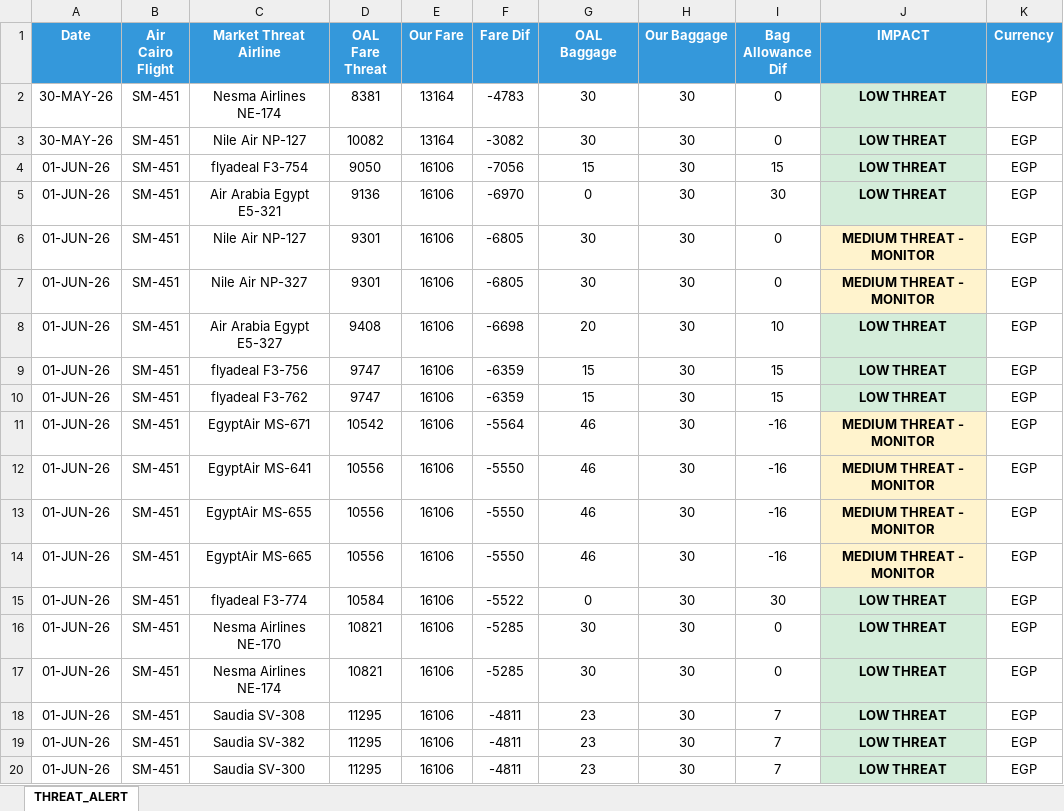
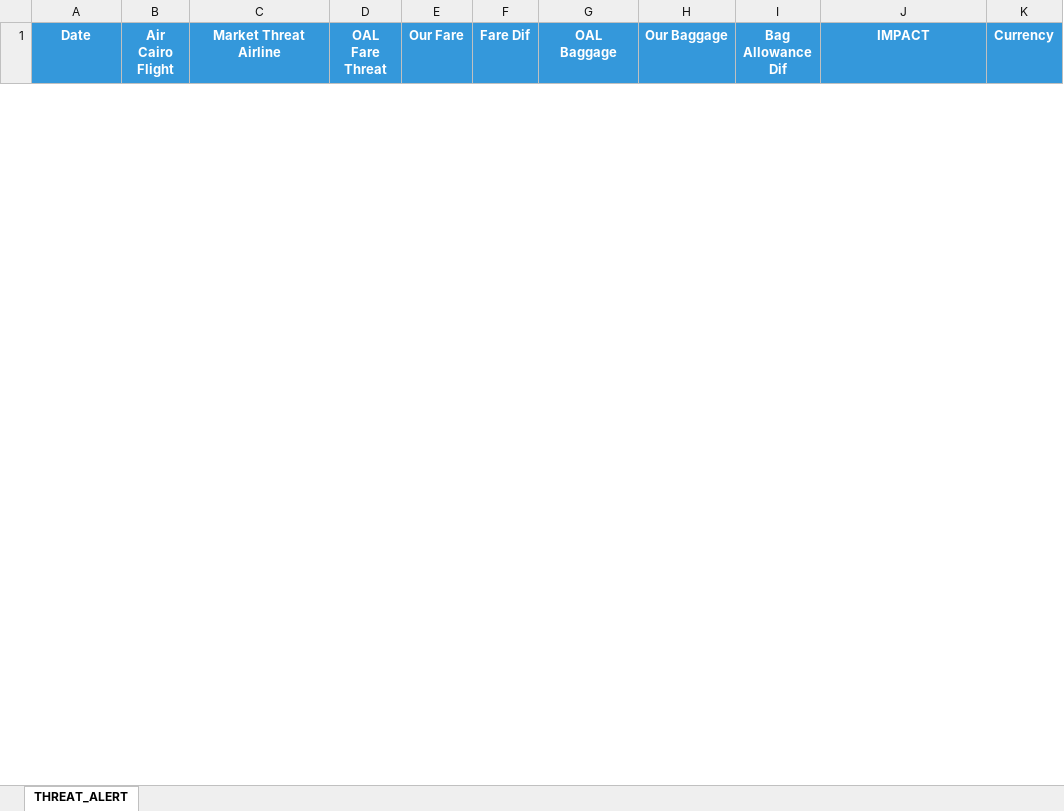
Before and after one commit to GHARIEB-AI/AirCairo, an Excel workbook: excel_routes/route_HBE_JED_threats.xlsx, sheet THREAT_ALERT, drawn as a sheet; only a part is shown; values as stored, in another font and other column widths than the file's, no borders; removed rows and columns are numbered as before the commit, all else as after; the diff covers the shown part only; the diff names each change by its address in the sheet, - before the commit and + after, or states it on an @@ line.

```diff
--- a/excel_routes/route_HBE_JED_threats.xlsx (sheet THREAT_ALERT)
+++ b/excel_routes/route_HBE_JED_threats.xlsx (sheet THREAT_ALERT)
-row 2: 30-MAY-26 | SM-451 | Nesma Airlines NE-174 | 8381 | 13164 | -4783 | 30 | 30 | 0 | LOW THREAT | EGP
-row 3: 30-MAY-26 | SM-451 | Nile Air NP-127 | 10082 | 13164 | -3082 | 30 | 30 | 0 | LOW THREAT | EGP
-row 4: 01-JUN-26 | SM-451 | flyadeal F3-754 | 9050 | 16106 | -7056 | 15 | 30 | 15 | LOW THREAT | EGP
-row 5: 01-JUN-26 | SM-451 | Air Arabia Egypt E5-321 | 9136 | 16106 | -6970 | 0 | 30 | 30 | LOW THREAT | EGP
-row 6: 01-JUN-26 | SM-451 | Nile Air NP-127 | 9301 | 16106 | -6805 | 30 | 30 | 0 | MEDIUM THREAT - MONITOR | EGP
-row 7: 01-JUN-26 | SM-451 | Nile Air NP-327 | 9301 | 16106 | -6805 | 30 | 30 | 0 | MEDIUM THREAT - MONITOR | EGP
-row 8: 01-JUN-26 | SM-451 | Air Arabia Egypt E5-327 | 9408 | 16106 | -6698 | 20 | 30 | 10 | LOW THREAT | EGP
-row 9: 01-JUN-26 | SM-451 | flyadeal F3-756 | 9747 | 16106 | -6359 | 15 | 30 | 15 | LOW THREAT | EGP
-row 10: 01-JUN-26 | SM-451 | flyadeal F3-762 | 9747 | 16106 | -6359 | 15 | 30 | 15 | LOW THREAT | EGP
-row 11: 01-JUN-26 | SM-451 | EgyptAir MS-671 | 10542 | 16106 | -5564 | 46 | 30 | -16 | MEDIUM THREAT - MONITOR | EGP
-row 12: 01-JUN-26 | SM-451 | EgyptAir MS-641 | 10556 | 16106 | -5550 | 46 | 30 | -16 | MEDIUM THREAT - MONITOR | EGP
-row 13: 01-JUN-26 | SM-451 | EgyptAir MS-655 | 10556 | 16106 | -5550 | 46 | 30 | -16 | MEDIUM THREAT - MONITOR | EGP
-row 14: 01-JUN-26 | SM-451 | EgyptAir MS-665 | 10556 | 16106 | -5550 | 46 | 30 | -16 | MEDIUM THREAT - MONITOR | EGP
-row 15: 01-JUN-26 | SM-451 | flyadeal F3-774 | 10584 | 16106 | -5522 | 0 | 30 | 30 | LOW THREAT | EGP
-row 16: 01-JUN-26 | SM-451 | Nesma Airlines NE-170 | 10821 | 16106 | -5285 | 30 | 30 | 0 | LOW THREAT | EGP
-row 17: 01-JUN-26 | SM-451 | Nesma Airlines NE-174 | 10821 | 16106 | -5285 | 30 | 30 | 0 | LOW THREAT | EGP
-row 18: 01-JUN-26 | SM-451 | Saudia SV-308 | 11295 | 16106 | -4811 | 23 | 30 | 7 | LOW THREAT | EGP
-row 19: 01-JUN-26 | SM-451 | Saudia SV-382 | 11295 | 16106 | -4811 | 23 | 30 | 7 | LOW THREAT | EGP
-row 20: 01-JUN-26 | SM-451 | Saudia SV-300 | 11295 | 16106 | -4811 | 23 | 30 | 7 | LOW THREAT | EGP
```
Also changed, not shown: 1 added row and 50 removed rows elsewhere in this sheet, excel_routes/route_JED_CAI_threats.xlsx, excel_routes/route_MED_ATZ_threats.xlsx, 6 other files.
